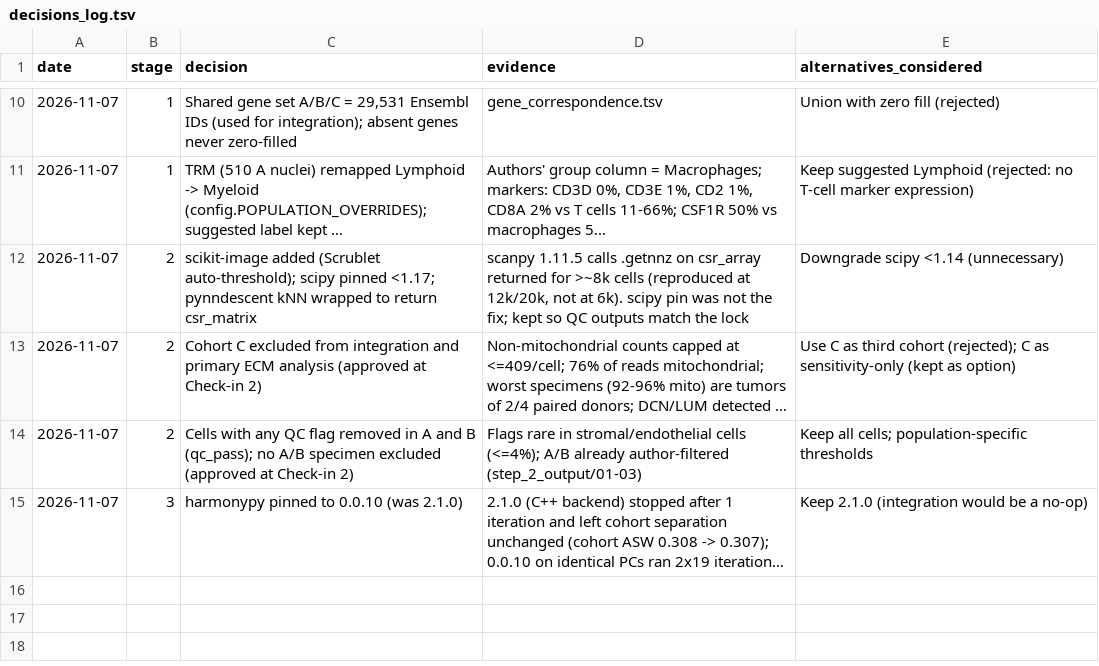
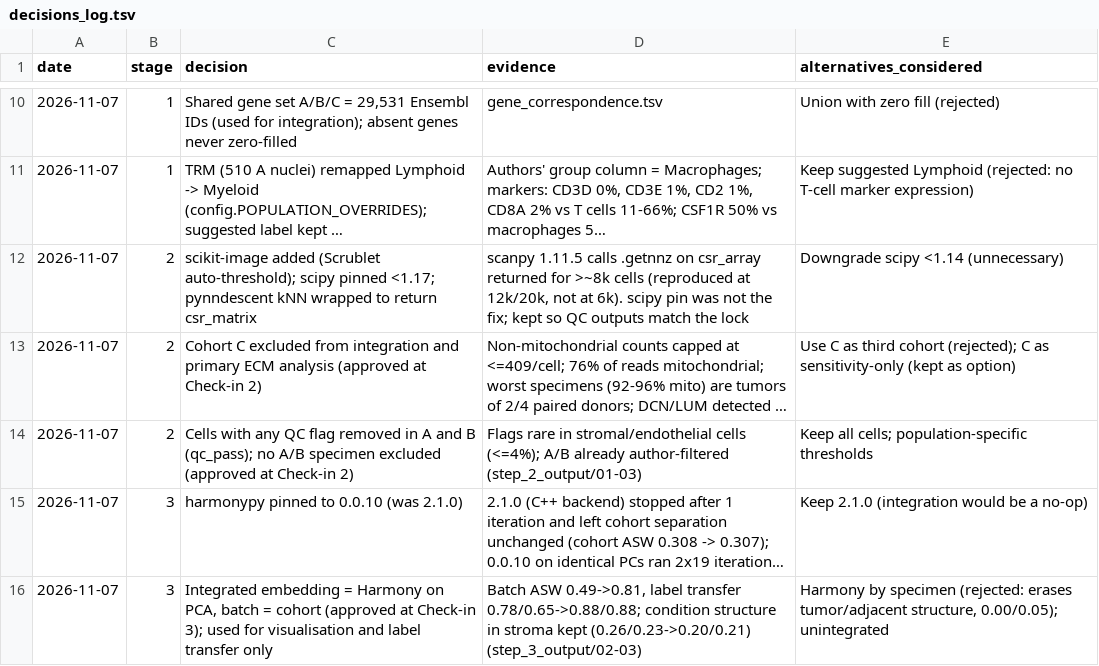
Before and after one commit to FluhrLeviel/opeongo_assignment, a TSV file: outputs/tables/decisions_log.tsv, drawn as a sheet; only a part is shown, gaps mark what is left out; long unchanged cells end in …; the diff names each change by its address in the sheet, - before the commit and + after, or states it on an @@ line.

```diff
--- a/outputs/tables/decisions_log.tsv
+++ b/outputs/tables/decisions_log.tsv
+row 16: 2026-11-07 | 3 | Integrated embedding = Harmony on PCA, batch = cohort (approved at Check-in 3); used for visualisation and label transfer only | Batch ASW 0.49->0.81, label transfer 0.78/0.65->0.88/0.88; condition structure in stroma kept (0.26/0.23->0.20/0.21) (step_3_output/02-03) | Harmony by specimen (rejected: erases tumor/adjacent structure, 0.00/0.05); unintegrated
```
Also changed, not shown: 22 other files.
